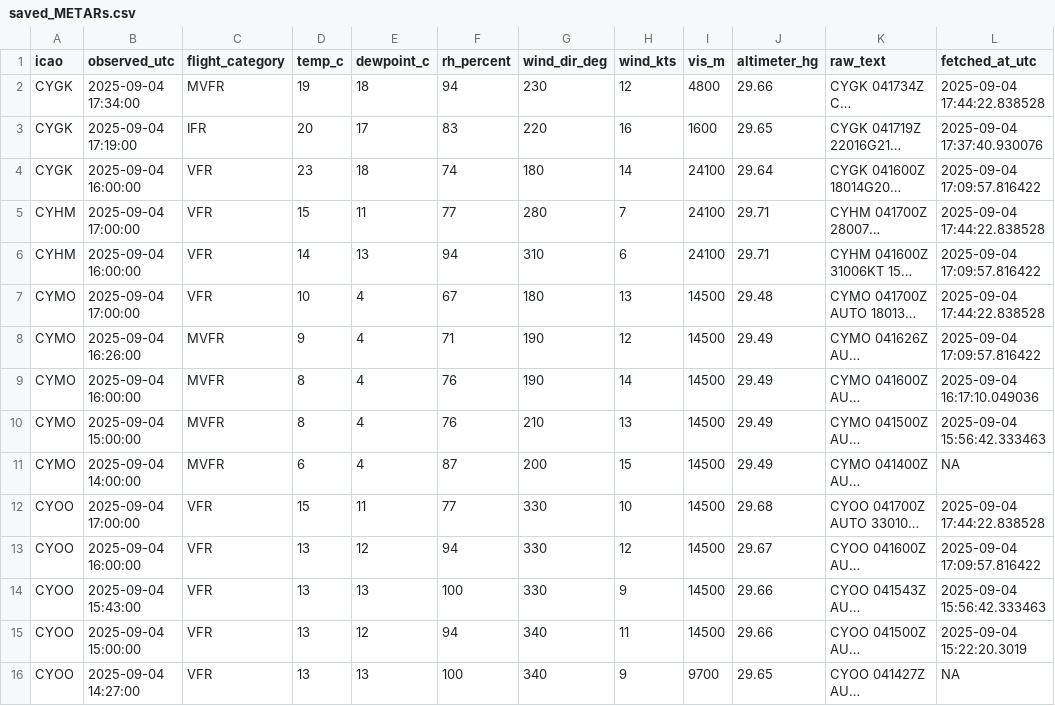
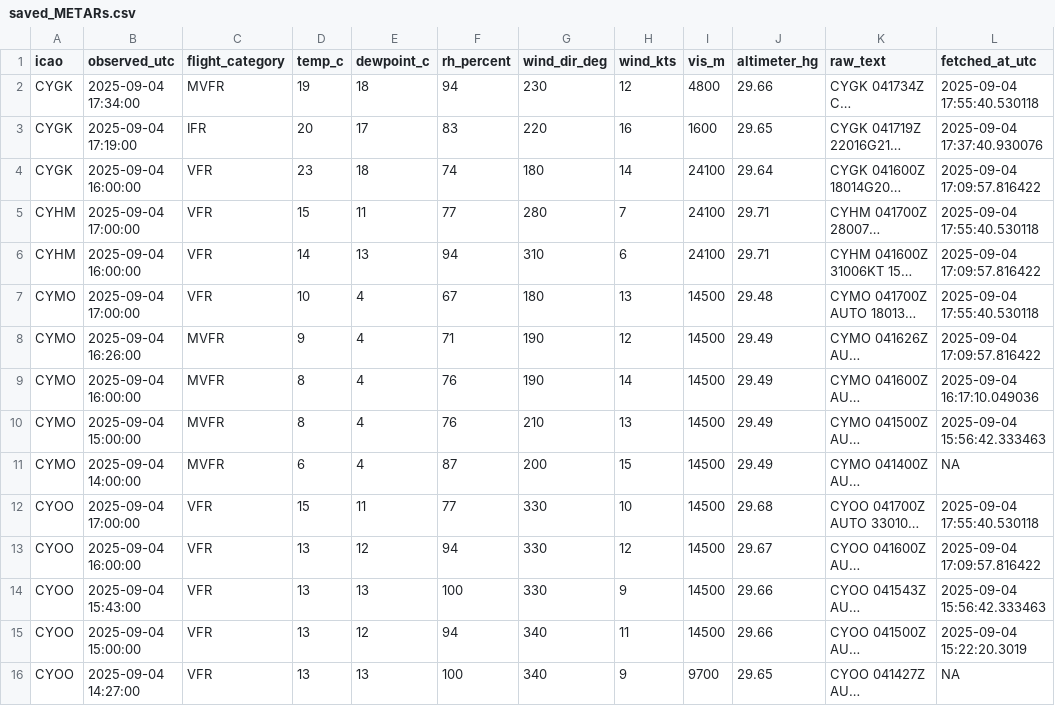
Before and after one commit to NoahCornish/Canada-Flight-Conditions-Research-Project, a CSV file: saved_METARs.csv, drawn as a sheet; only a part is shown; long unchanged cells end in …; the diff covers the shown part only; the diff names each change by its address in the sheet, - before the commit and + after, or states it on an @@ line.

```diff
--- a/saved_METARs.csv
+++ b/saved_METARs.csv
-L2 (fetched_at_utc): 2025-09-04 17:44:22.838528
+L2 (fetched_at_utc): 2025-09-04 17:55:40.530118
-L5 (fetched_at_utc): 2025-09-04 17:44:22.838528
+L5 (fetched_at_utc): 2025-09-04 17:55:40.530118
-L7 (fetched_at_utc): 2025-09-04 17:44:22.838528
+L7 (fetched_at_utc): 2025-09-04 17:55:40.530118
-L12 (fetched_at_utc): 2025-09-04 17:44:22.838528
+L12 (fetched_at_utc): 2025-09-04 17:55:40.530118
```
Also changed, not shown: 1 added row and 10 edited cells elsewhere in this file.
